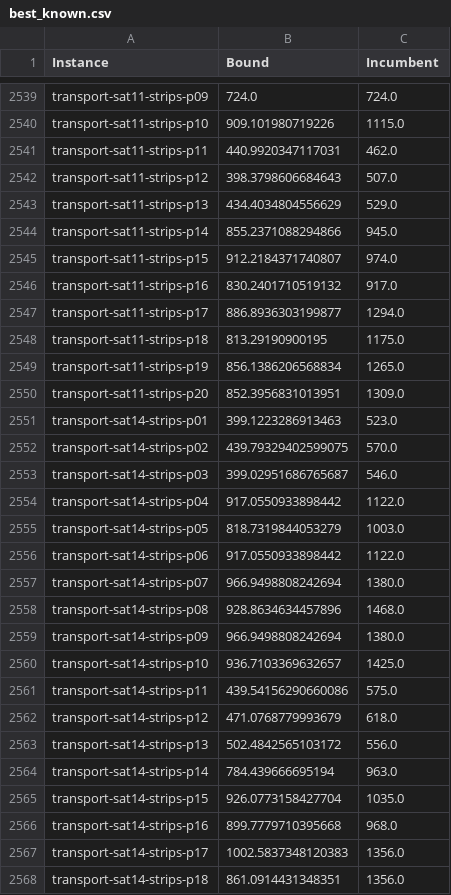
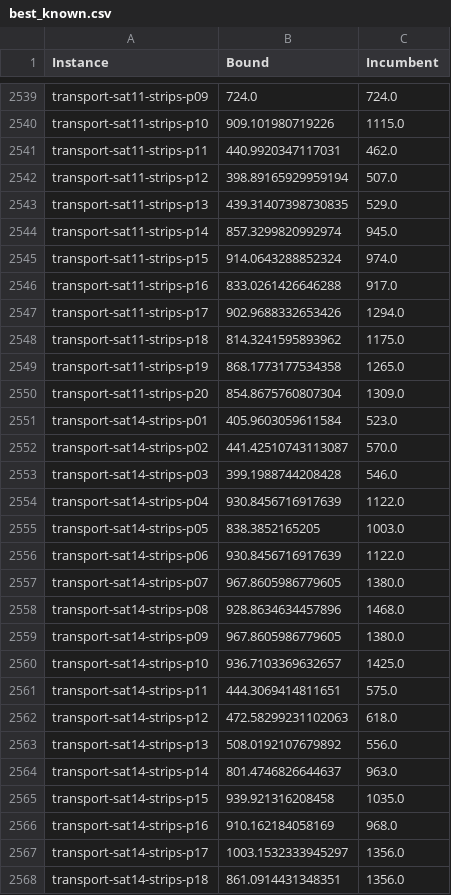
Before and after one commit to Zanzibarr/MIPxHPLUS, a CSV file: results/best_known.csv, drawn as a sheet; only a part is shown, gaps mark what is left out; the diff covers the shown part only.

```diff
--- a/results/best_known.csv
+++ b/results/best_known.csv
@@ -2541,28 +2541,28 @@ transport-sat11-strips-p10,909.101980719226,1115.0
 transport-sat11-strips-p11,440.9920347117031,462.0
-transport-sat11-strips-p12,398.3798606684643,507.0
-transport-sat11-strips-p13,434.4034804556629,529.0
-transport-sat11-strips-p14,855.2371088294866,945.0
-transport-sat11-strips-p15,912.2184371740807,974.0
-transport-sat11-strips-p16,830.2401710519132,917.0
-transport-sat11-strips-p17,886.8936303199877,1294.0
-transport-sat11-strips-p18,813.29190900195,1175.0
-transport-sat11-strips-p19,856.1386206568834,1265.0
-transport-sat11-strips-p20,852.3956831013951,1309.0
-transport-sat14-strips-p01,399.1223286913463,523.0
-transport-sat14-strips-p02,439.79329402599075,570.0
-transport-sat14-strips-p03,399.02951686765687,546.0
-transport-sat14-strips-p04,917.0550933898442,1122.0
-transport-sat14-strips-p05,818.7319844053279,1003.0
-transport-sat14-strips-p06,917.0550933898442,1122.0
-transport-sat14-strips-p07,966.9498808242694,1380.0
+transport-sat11-strips-p12,398.89165929959194,507.0
+transport-sat11-strips-p13,439.31407398730835,529.0
+transport-sat11-strips-p14,857.3299820992974,945.0
+transport-sat11-strips-p15,914.0643288852324,974.0
+transport-sat11-strips-p16,833.0261426646288,917.0
+transport-sat11-strips-p17,902.9688332653426,1294.0
+transport-sat11-strips-p18,814.3241595893962,1175.0
+transport-sat11-strips-p19,868.1773177534358,1265.0
+transport-sat11-strips-p20,854.8675760807304,1309.0
+transport-sat14-strips-p01,405.9603059611584,523.0
+transport-sat14-strips-p02,441.42510743113087,570.0
+transport-sat14-strips-p03,399.1988744208428,546.0
+transport-sat14-strips-p04,930.8456716917639,1122.0
+transport-sat14-strips-p05,838.3852165205,1003.0
+transport-sat14-strips-p06,930.8456716917639,1122.0
+transport-sat14-strips-p07,967.8605986779605,1380.0
 transport-sat14-strips-p08,928.8634634457896,1468.0
-transport-sat14-strips-p09,966.9498808242694,1380.0
+transport-sat14-strips-p09,967.8605986779605,1380.0
 transport-sat14-strips-p10,936.7103369632657,1425.0
-transport-sat14-strips-p11,439.54156290660086,575.0
-transport-sat14-strips-p12,471.0768779993679,618.0
-transport-sat14-strips-p13,502.4842565103172,556.0
-transport-sat14-strips-p14,784.439666695194,963.0
-transport-sat14-strips-p15,926.0773158427704,1035.0
-transport-sat14-strips-p16,899.7779710395668,968.0
-transport-sat14-strips-p17,1002.5837348120383,1356.0
+transport-sat14-strips-p11,444.3069414811651,575.0
+transport-sat14-strips-p12,472.58299231102063,618.0
+transport-sat14-strips-p13,508.0192107679892,556.0
+transport-sat14-strips-p14,801.4746826644637,963.0
+transport-sat14-strips-p15,939.921316208458,1035.0
+transport-sat14-strips-p16,910.162184058169,968.0
+transport-sat14-strips-p17,1003.1532333945297,1356.0
 transport-sat14-strips-p18,861.0914431348351,1356.0
```
Also changed, not shown: 60 edited cells elsewhere in this file, 21 other files.
